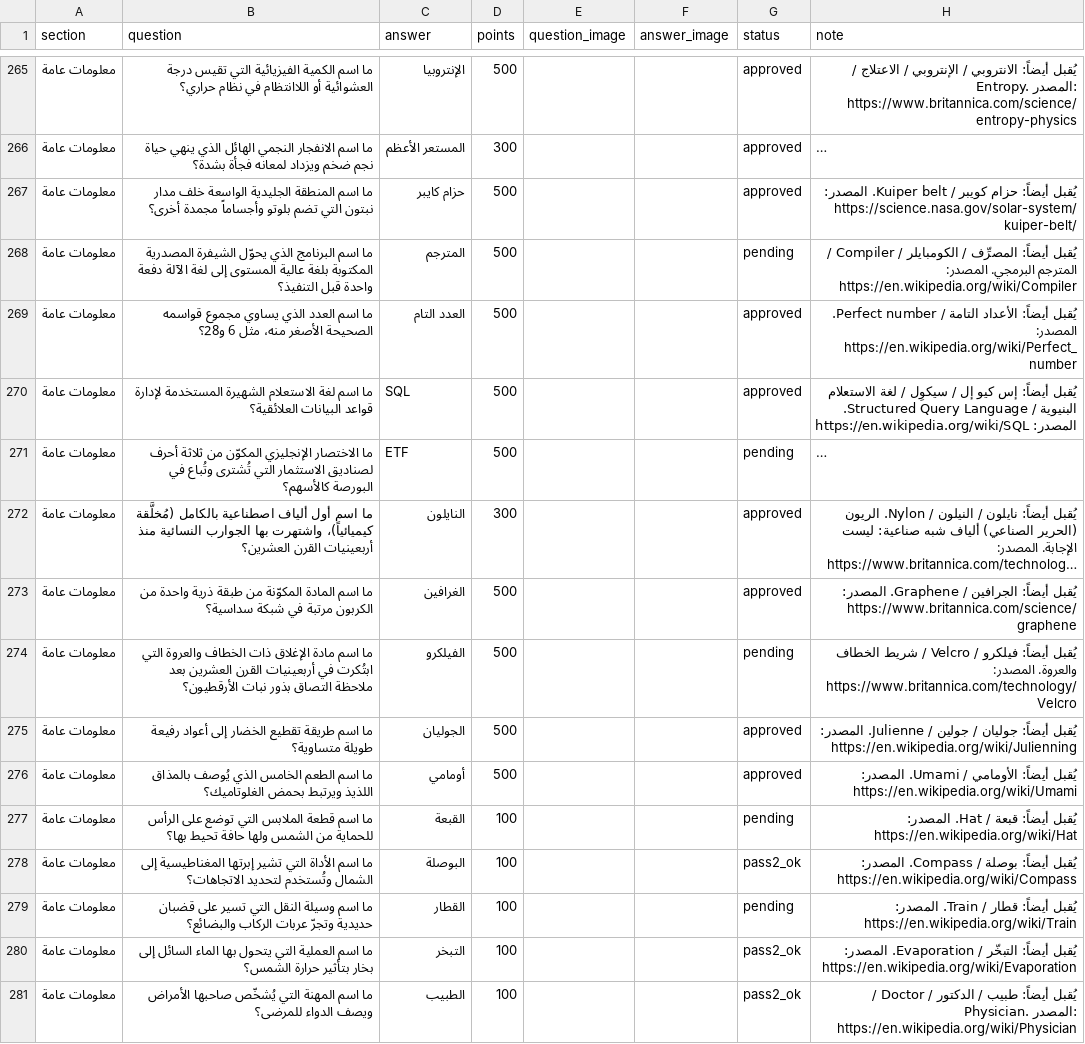
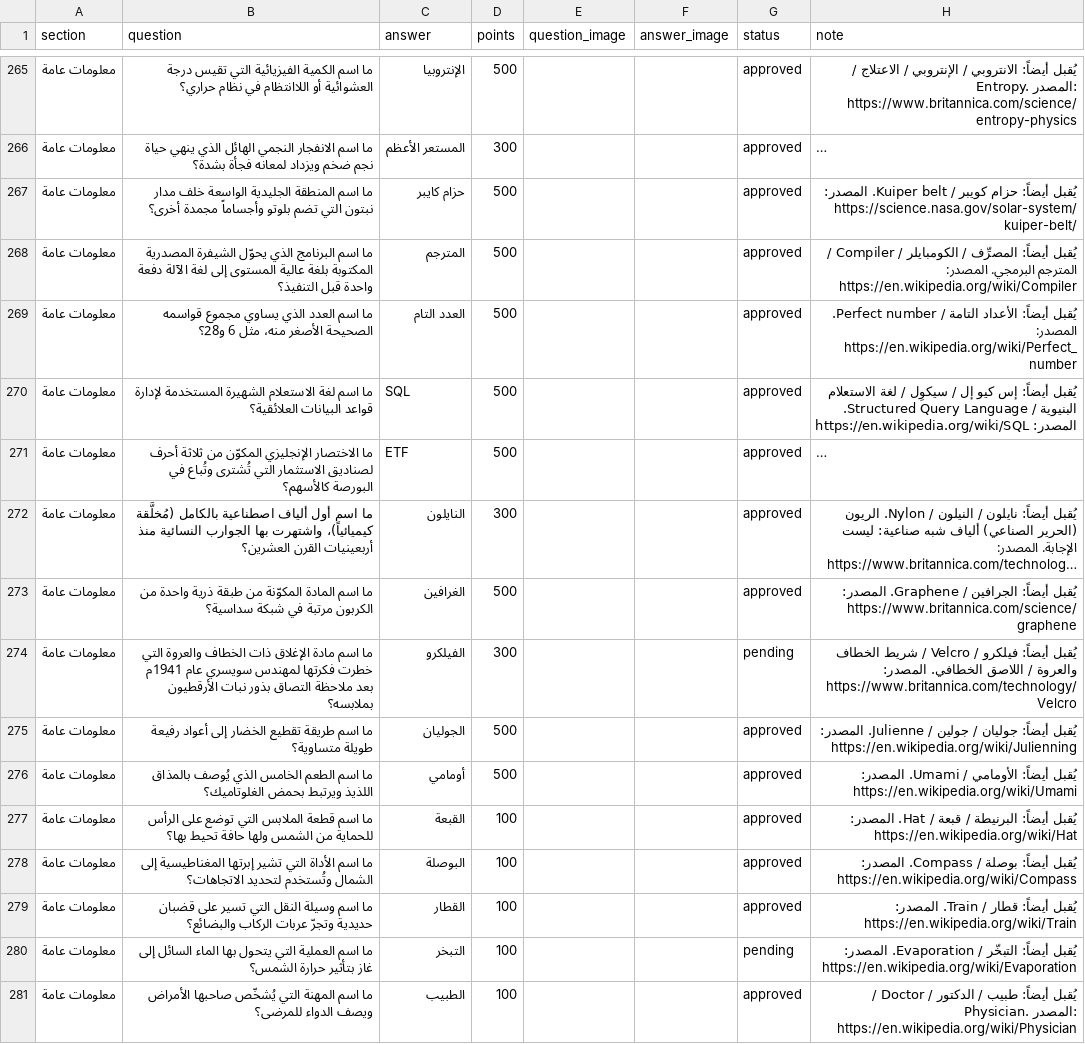
Before and after one commit to iconi12/Questions, a CSV file: staging/معلومات عامة.csv, drawn as a sheet; only a part is shown, gaps mark what is left out; long unchanged cells end in …; the diff covers the shown part only; the diff names each change by its address in the sheet, - before the commit and + after, or states it on an @@ line.

```diff
--- a/staging/معلومات عامة.csv
+++ b/staging/معلومات عامة.csv
-G268 (status): pending
+G268 (status): approved
-G271 (status): pending
+G271 (status): approved
-B274 (question): …والعروة التي ابتُكرت في أربعينيات القرن العشرين بعد ملاحظة التصاق بذور نبات الأرقطيون؟
+B274 (question): …والعروة التي خطرت فكرتها لمهندس سويسري عام 1941م بعد ملاحظة التصاق بذور نبات الأرقطيون بملابسه؟
-D274 (points): 500
+D274 (points): 300
-H274 (note): …شريط الخطاف والعروة. المصدر: https://www.britannica.com/technology/Velcro
+H274 (note): …شريط الخطاف والعروة / اللاصق الخطافي. المصدر: https://www.britannica.com/technology/Velcro
-G277 (status): pending
+G277 (status): approved
-H277 (note): يُقبل أيضاً: قبعة /…
+H277 (note): يُقبل أيضاً: البرنيطة / قبعة /…
-G278 (status): pass2_ok
+G278 (status): approved
-G279 (status): pending
+G279 (status): approved
-B280 (question): …السائل إلى بخار بتأثير حرارة…
+B280 (question): …السائل إلى غاز بتأثير حرارة…
-G280 (status): pass2_ok
+G280 (status): pending
-G281 (status): pass2_ok
+G281 (status): approved
```
Also changed, not shown: 3 added rows, 3 removed rows and 123 edited cells elsewhere in this file.
